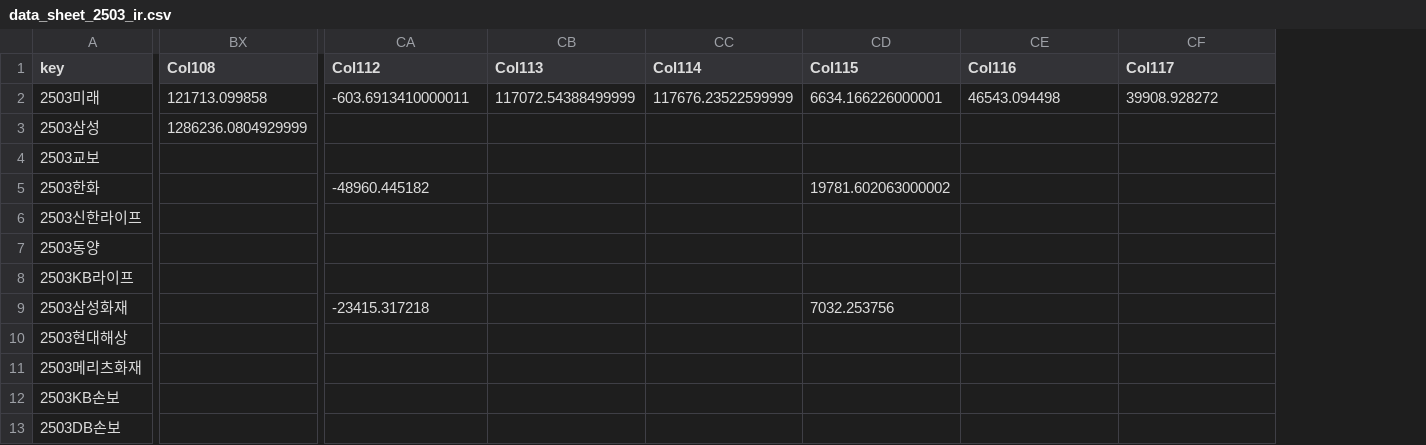
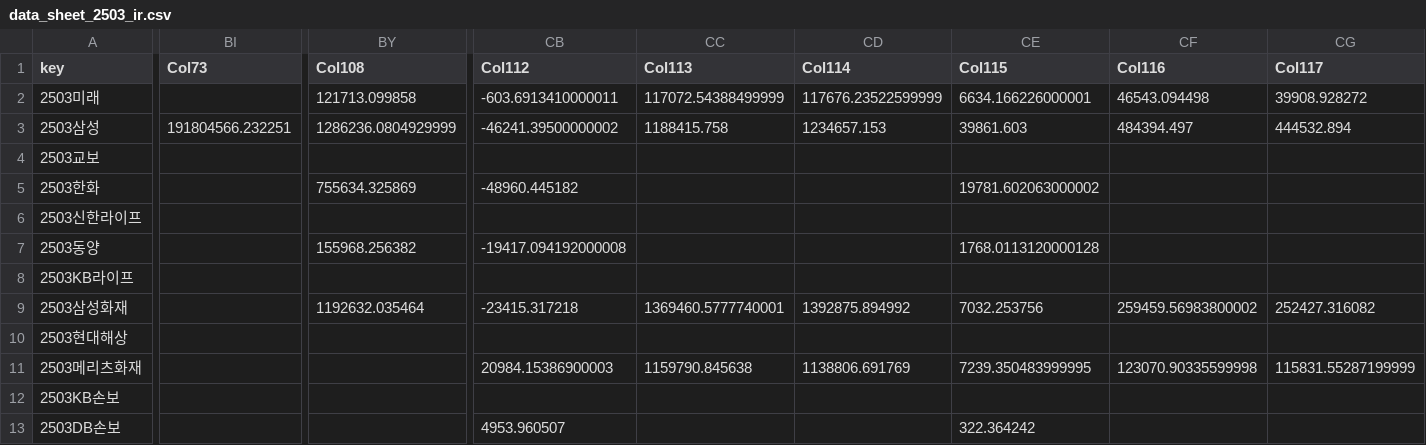
Before and after one commit to ms-park0425/dartapi, a CSV file: data/data_sheet_2503_ir.csv, drawn as a sheet; only a part is shown, gaps mark what is left out; addresses are those after the commit; the diff covers the shown part only; the diff names each change by its address in the sheet, - before the commit and + after, or states it on an @@ line.

```diff
--- a/data/data_sheet_2503_ir.csv
+++ b/data/data_sheet_2503_ir.csv
+column BI (Col73), row 3: 191804566.232251
-CB3 (Col112): (empty)
+CB3 (Col112): -46241.39500000002
-CC3 (Col113): (empty)
+CC3 (Col113): 1188415.758
-CD3 (Col114): (empty)
+CD3 (Col114): 1234657.153
-CE3 (Col115): (empty)
+CE3 (Col115): 39861.603
-CF3 (Col116): (empty)
+CF3 (Col116): 484394.497
-CG3 (Col117): (empty)
+CG3 (Col117): 444532.894
-BY5 (Col108): (empty)
+BY5 (Col108): 755634.325869
-BY7 (Col108): (empty)
+BY7 (Col108): 155968.256382
-CB7 (Col112): (empty)
+CB7 (Col112): -19417.094192000008
-CE7 (Col115): (empty)
+CE7 (Col115): 1768.0113120000128
-BY9 (Col108): (empty)
+BY9 (Col108): 1192632.035464
-CC9 (Col113): (empty)
+CC9 (Col113): 1369460.5777740001
-CD9 (Col114): (empty)
+CD9 (Col114): 1392875.894992
-CF9 (Col116): (empty)
+CF9 (Col116): 259459.56983800002
-CG9 (Col117): (empty)
+CG9 (Col117): 252427.316082
-CB11 (Col112): (empty)
+CB11 (Col112): 20984.15386900003
-CC11 (Col113): (empty)
+CC11 (Col113): 1159790.845638
-CD11 (Col114): (empty)
+CD11 (Col114): 1138806.691769
-CE11 (Col115): (empty)
+CE11 (Col115): 7239.350483999995
-CF11 (Col116): (empty)
+CF11 (Col116): 123070.90335599998
-CG11 (Col117): (empty)
+CG11 (Col117): 115831.55287199999
-CB13 (Col112): (empty)
+CB13 (Col112): 4953.960507
-CE13 (Col115): (empty)
+CE13 (Col115): 322.364242
```
Also changed, not shown: 16 edited cells elsewhere in this file, data/data_sheet_2506_ir.csv, data/data_sheet_2509_ir.csv, 4 other files.
